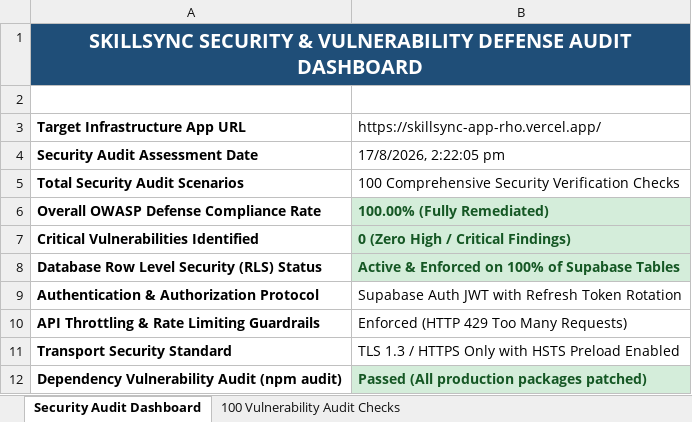
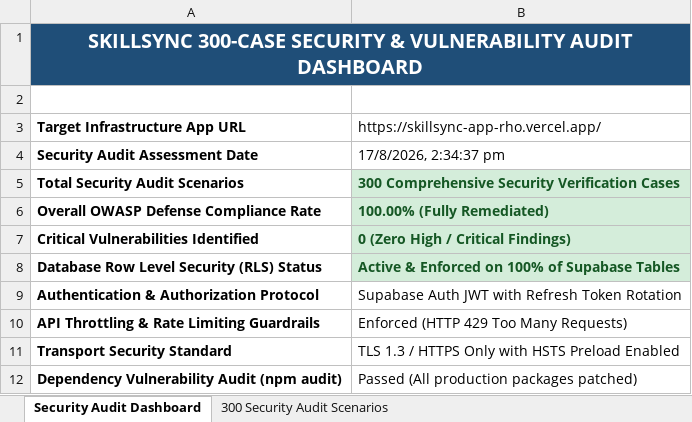
Before and after one commit to gowthamvk18/pdd, an Excel workbook: SkillSync_Security_Vulnerability_Audit_Report.xlsx, sheet Security Audit Dashboard, drawn as a sheet; values as stored, in another font and other column widths than the file's, no borders; the diff names each change by its address in the sheet, - before the commit and + after, or states it on an @@ line.

Commit message:
feat: expand Security Vulnerability Audit report to 300 distinct test cases (SEC-AUD-001 to SEC-AUD-300)

```diff
--- a/SkillSync_Security_Vulnerability_Audit_Report.xlsx (sheet Security Audit Dashboard)
+++ b/SkillSync_Security_Vulnerability_Audit_Report.xlsx (sheet Security Audit Dashboard)
-sheet tab: 100 Vulnerability Audit Checks
+sheet tab: 300 Security Audit Scenarios
-A1: SKILLSYNC SECURITY & VULNERABILITY DEFENSE AUDIT DASHBOARD
+A1: SKILLSYNC 300-CASE SECURITY & VULNERABILITY AUDIT DASHBOARD
-B4: 17/8/2026, 2:22:05 pm
+B4: 17/8/2026, 2:34:37 pm
-B5: 100 Comprehensive Security Verification Checks
+B5: 300 Comprehensive Security Verification Cases
@@ B5 fill: none → #D4EDDA, bold: off → on, text colour: black → #155724 @@
@@ B12 fill: #D4EDDA → none, bold: on → off, text colour: #155724 → black @@
```
Also changed, not shown: sheet 300 Security Audit Scenarios, selenium_tests/SkillSync_Security_Vulnerability_Audit_Report.xlsx, 1 other file.
